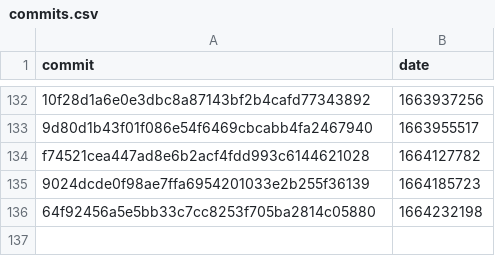
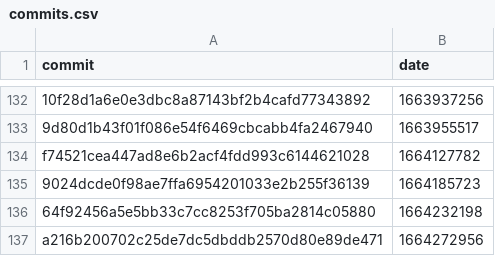
Before and after one commit to google-research/dex-lang, a CSV file: commits.csv, drawn as a sheet; only a part is shown, gaps mark what is left out; the diff names each change by its address in the sheet, - before the commit and + after, or states it on an @@ line.

Commit message:
Add measurements for a216b200702c25de7dc5dbddb2570d80e89de471

```diff
--- a/commits.csv
+++ b/commits.csv
+row 137: a216b200702c25de7dc5dbddb2570d80e89de471 | 1664272956
```
Also changed, not shown: 1 other file.
